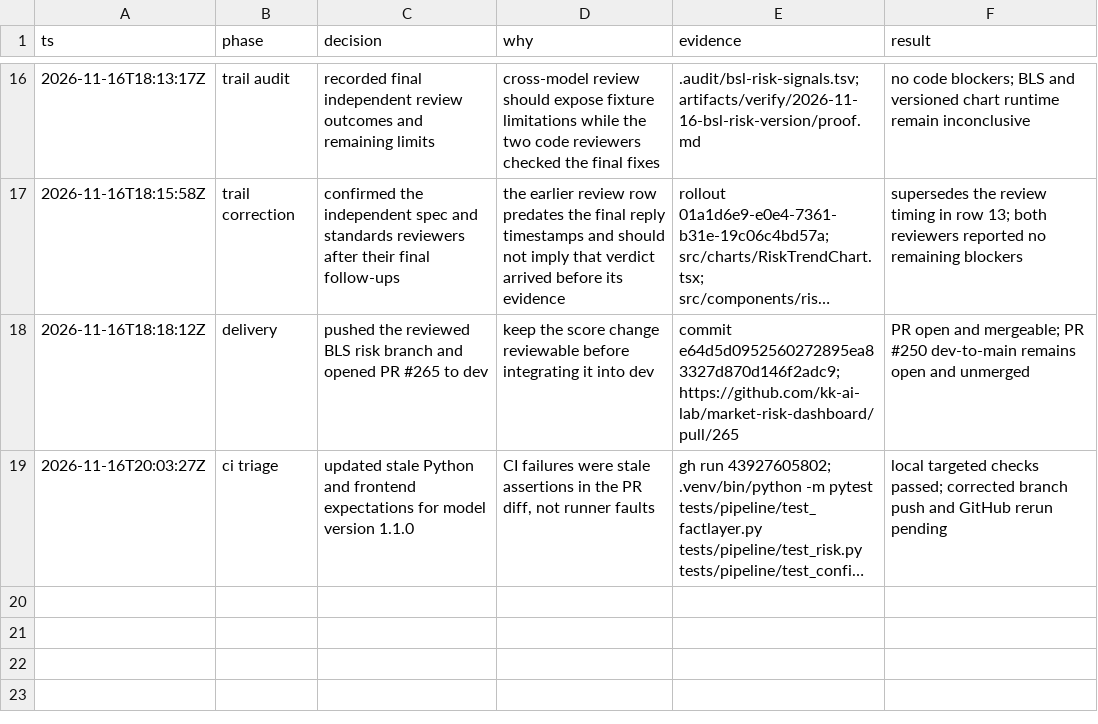
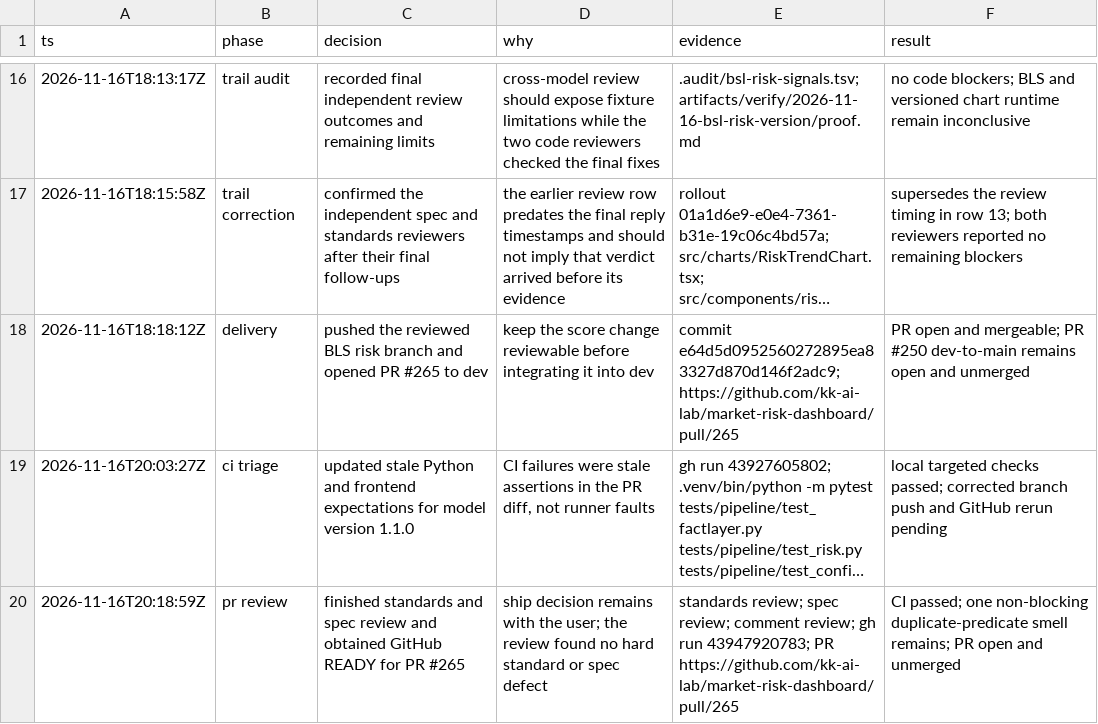
Before and after one commit to kk-ai-lab/market-risk-dashboard, a TSV file: .audit/bsl-risk-signals.tsv, drawn as a sheet; only a part is shown, gaps mark what is left out; long unchanged cells end in …; the diff names each change by its address in the sheet, - before the commit and + after, or states it on an @@ line.

Commit message:
docs(audit): record BLS PR readiness

```diff
--- a/.audit/bsl-risk-signals.tsv
+++ b/.audit/bsl-risk-signals.tsv
+row 20: 2026-11-16T20:18:59Z | pr review | finished standards and spec review and obtained GitHub READY for PR #265 | ship decision remains with the user; the review found no hard standard or spec defect | standards review; spec review; comment review; gh run 43947920783; PR https://github.com/kk-ai-lab/market-risk-dashboard/pull/265 | CI passed; one non-blocking duplicate-predicate smell remains; PR open and unmerged
```
Also changed, not shown: 1 other file.
